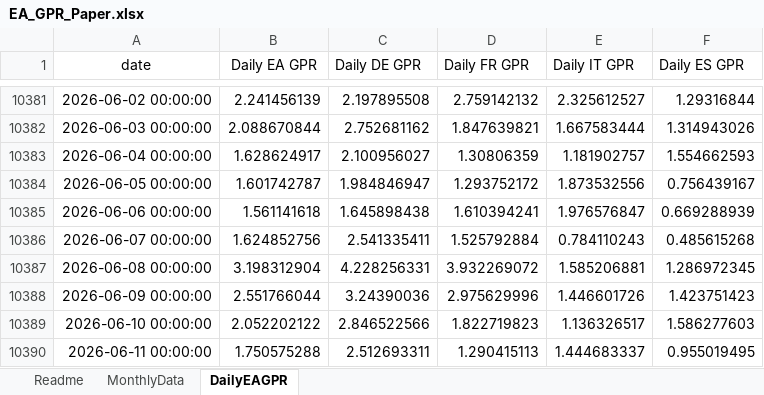
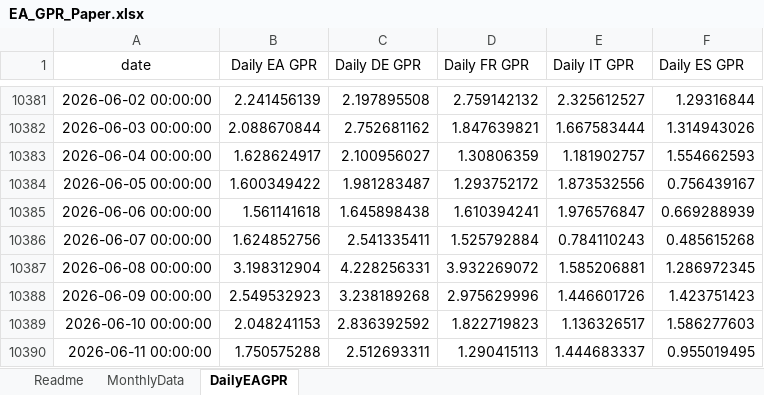
Before and after one commit to YvesSchueler/EuroAreaGPR, an Excel workbook: EA_GPR_Paper.xlsx, sheet DailyEAGPR, drawn as a sheet; only a part is shown, gaps mark what is left out; values as stored, in another font and other column widths than the file's, no borders; the diff covers the shown part only; the diff names each change by its address in the sheet, - before the commit and + after, or states it on an @@ line.

```diff
--- a/EA_GPR_Paper.xlsx (sheet DailyEAGPR)
+++ b/EA_GPR_Paper.xlsx (sheet DailyEAGPR)
-B10384 (Daily EA GPR): 1.601742787
+B10384 (Daily EA GPR): 1.600349422
-C10384 (Daily DE GPR): 1.984846947
+C10384 (Daily DE GPR): 1.981283487
-B10388 (Daily EA GPR): 2.551766044
+B10388 (Daily EA GPR): 2.549532923
-C10388 (Daily DE GPR): 3.24390036
+C10388 (Daily DE GPR): 3.238189268
-B10389 (Daily EA GPR): 2.052202122
+B10389 (Daily EA GPR): 2.048241153
-C10389 (Daily DE GPR): 2.846522566
+C10389 (Daily DE GPR): 2.836392592
```
Also changed, not shown: 7 added rows and 158 edited cells elsewhere in this sheet, 1 other file.
